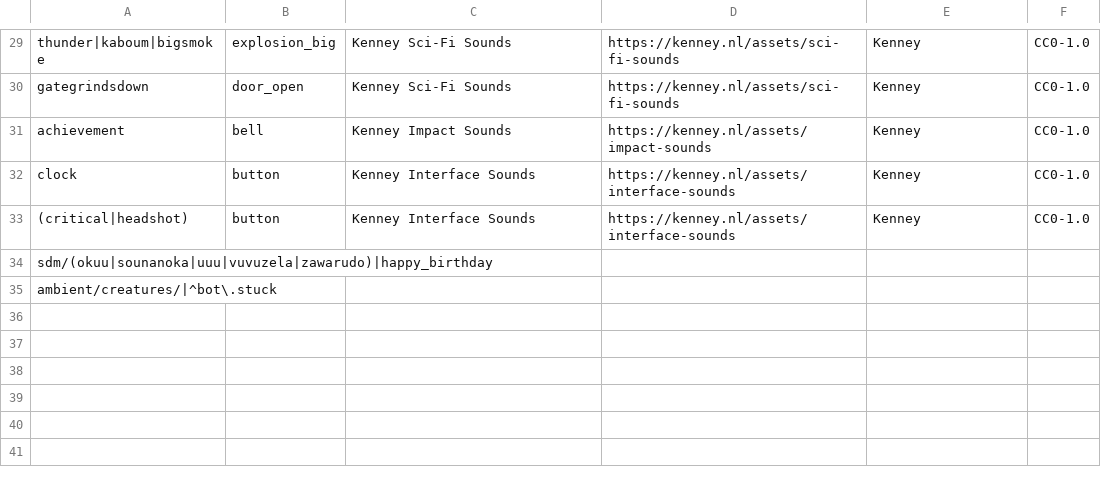
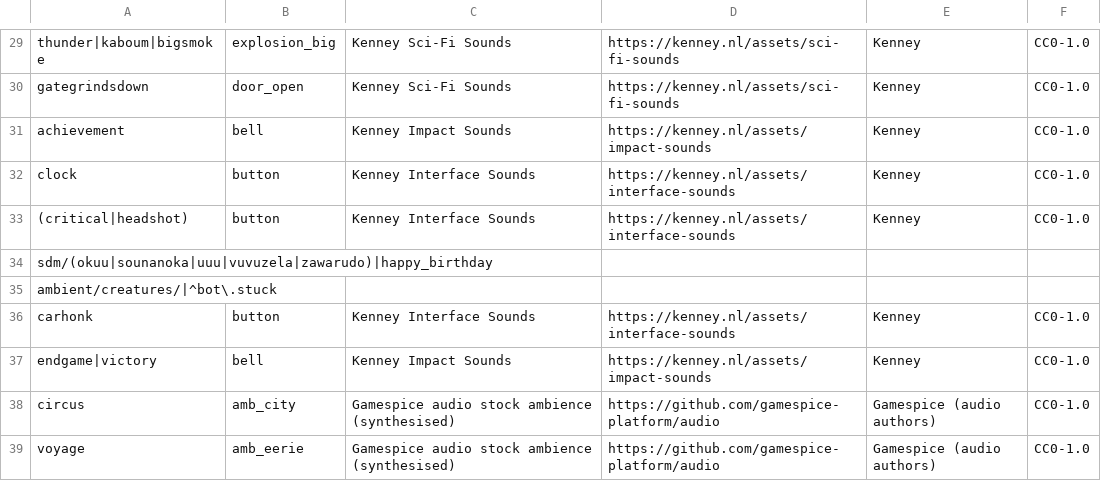
Before and after one commit to gamespice-platform/map-convert, a TSV file: gsbsp/free_sounds.tsv, drawn as a sheet; only a part is shown, gaps mark what is left out.

```diff
--- a/gsbsp/free_sounds.tsv
+++ b/gsbsp/free_sounds.tsv
@@ -35 +35,5 @@ sdm/(okuu|sounanoka|uuu|vuvuzela|zawarudo)|happy_birthday
 ambient/creatures/|^bot\.stuck					
+carhonk	button	Kenney Interface Sounds	https://kenney.nl/assets/interface-sounds	Kenney	CC0-1.0
+endgame|victory	bell	Kenney Impact Sounds	https://kenney.nl/assets/impact-sounds	Kenney	CC0-1.0
+circus	amb_city	Gamespice audio stock ambience (synthesised)	https://github.com/gamespice-platform/audio	Gamespice (audio authors)	CC0-1.0
+voyage	amb_eerie	Gamespice audio stock ambience (synthesised)	https://github.com/gamespice-platform/audio	Gamespice (audio authors)	CC0-1.0
```
